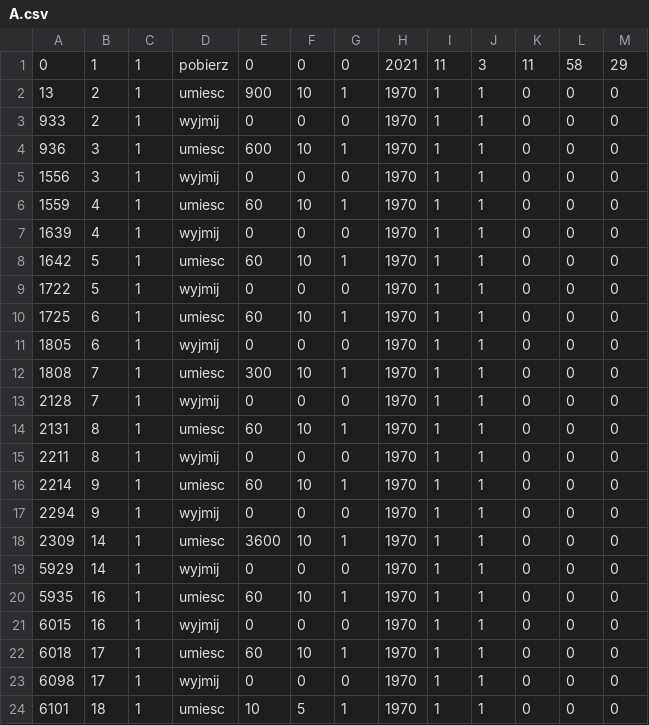
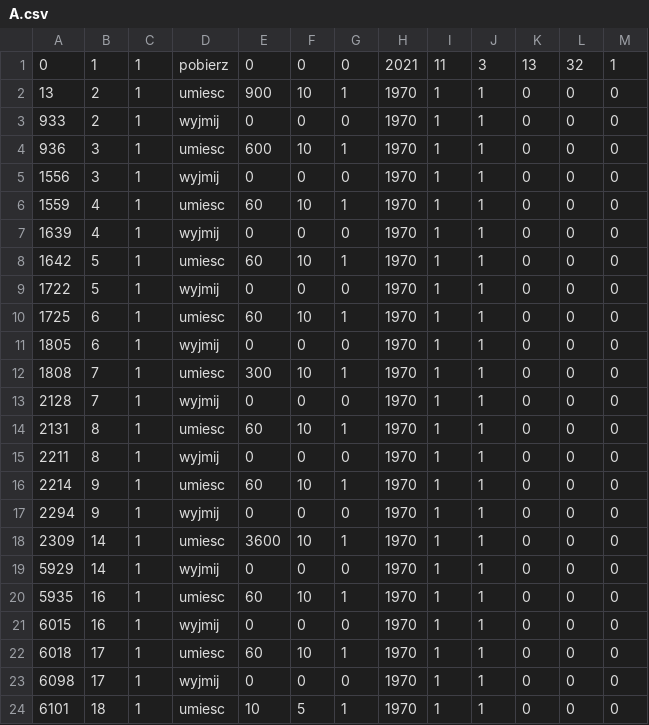
Before and after one commit to ravender83/anodownia3, a CSV file: csv/A.csv, drawn as a sheet.

```diff
--- a/csv/A.csv
+++ b/csv/A.csv
@@ -1,2 +1,2 @@
-0,1,1,pobierz,0,0,0,2021,11,3,11,58,29
+0,1,1,pobierz,0,0,0,2021,11,3,13,32,1
 13,2,1,umiesc,900,10,1,1970,1,1,0,0,0
```
Also changed, not shown: csv/1.csv, csv/B.csv, 2 other files.
